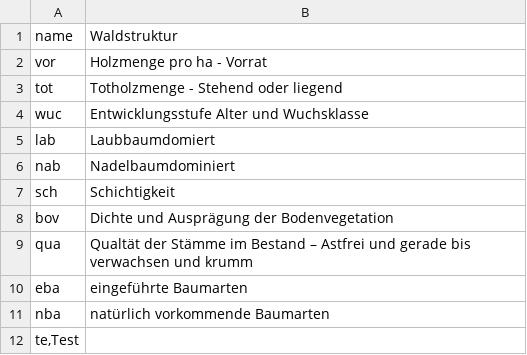
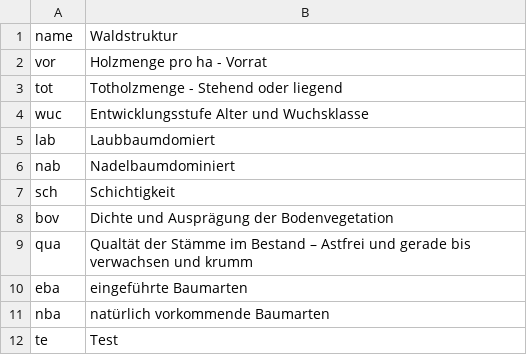
Before and after one commit to f2502/OESL_MV, a CSV file: opt.csv, drawn as a sheet; removed rows and columns are numbered as before the commit, all else as after; the diff names each change by its address in the sheet, - before the commit and + after, or states it on an @@ line.

Commit message:
Update opt.csv

```diff
--- a/opt.csv
+++ b/opt.csv
-row 12: te,Test
+row 12: te | Test
```
